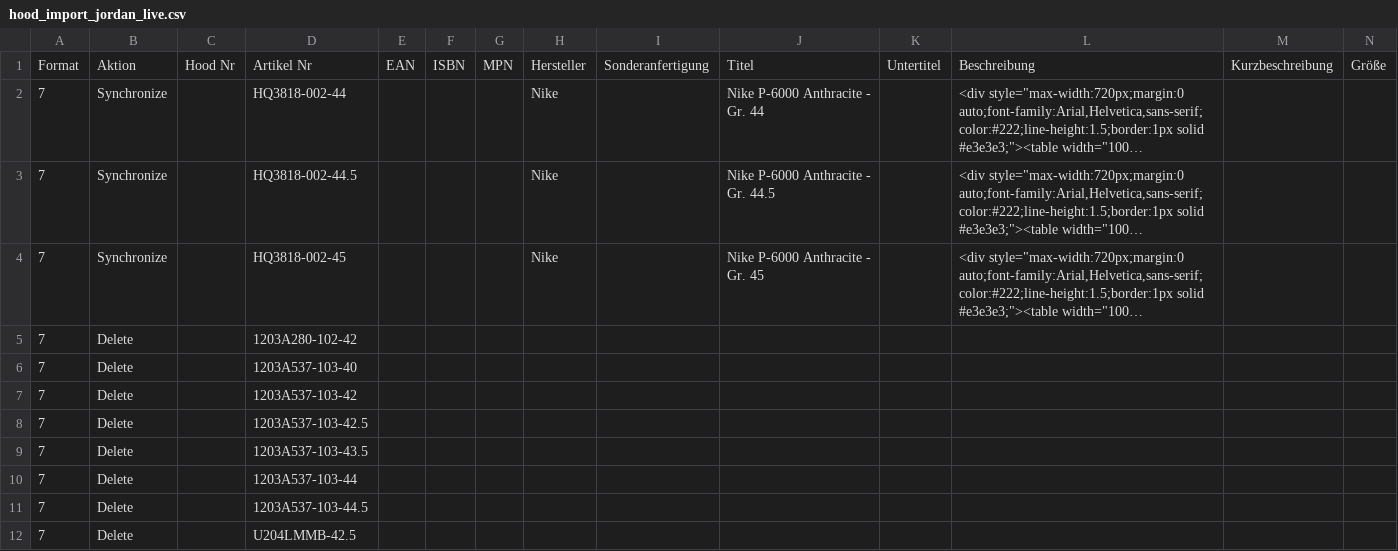
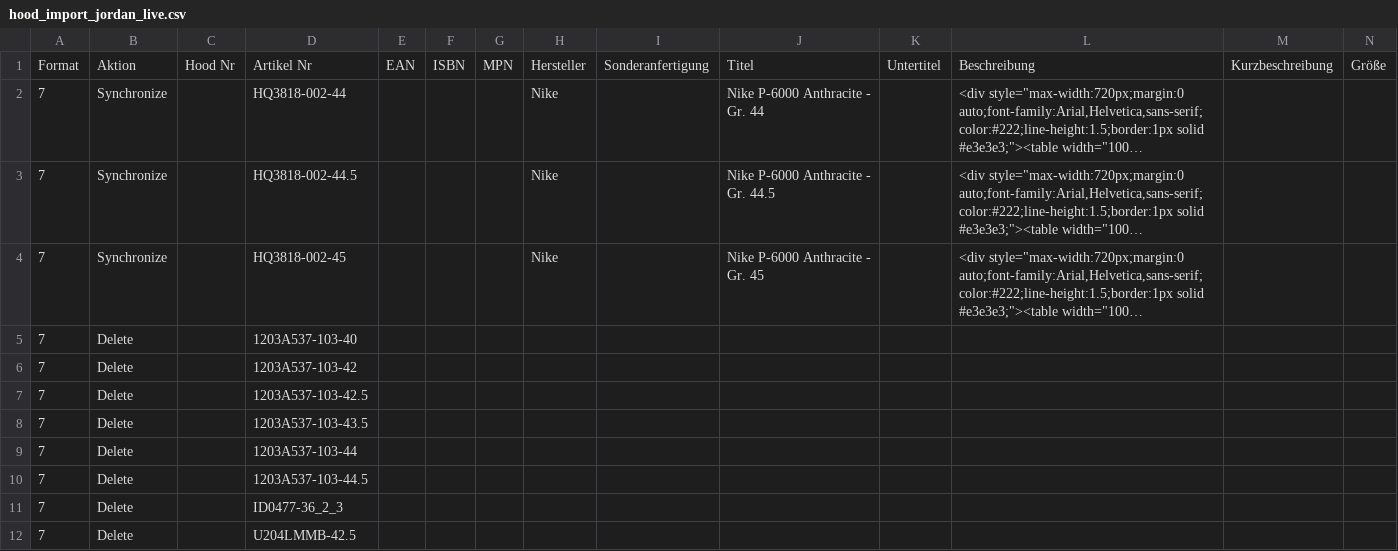
Before and after one commit to variowerkshop/hood-feed, a CSV file: hood_import_jordan_live.csv, drawn as a sheet; only a part is shown; long unchanged cells end in …; removed rows and columns are numbered as before the commit, all else as after; rows hold the shown columns only; the diff names each change by its address in the sheet, - before the commit and + after, or states it on an @@ line.

Commit message:
Hood-Datei aktualisiert

```diff
--- a/hood_import_jordan_live.csv
+++ b/hood_import_jordan_live.csv
-row 5: 7 | Delete |  | 1203A280-102-42
+row 11: 7 | Delete |  | ID0477-36_2_3
```
Also changed, not shown: 5 other files.
